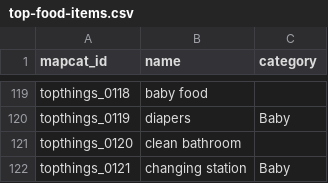
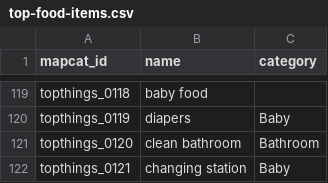
Before and after one commit to mapcat-io/_heroku-nearme, a CSV file: public/data/dir/top-food-items.csv, drawn as a sheet; only a part is shown, gaps mark what is left out.

Commit message:
added bathroom category

```diff
--- a/public/data/dir/top-food-items.csv
+++ b/public/data/dir/top-food-items.csv
@@ -120,3 +120,3 @@ topthings_0118,baby food,
 topthings_0119,diapers,Baby
-topthings_0120,clean bathroom,
+topthings_0120,clean bathroom,Bathroom
 topthings_0121,changing station,Baby
```
